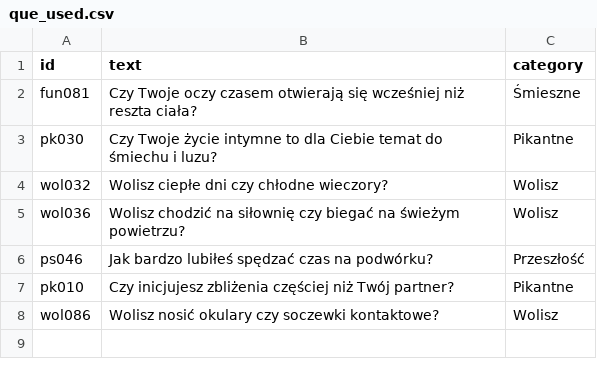
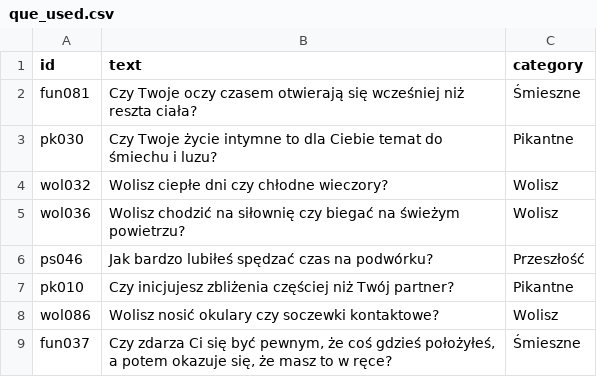
Before and after one commit to DawidS25/walidacja_pytan, a CSV file: que_used.csv, drawn as a sheet; the diff names each change by its address in the sheet, - before the commit and + after, or states it on an @@ line.

Commit message:
Aktualizacja pytań przez Streamlit

```diff
--- a/que_used.csv
+++ b/que_used.csv
+row 9: fun037 | Czy zdarza Ci się być pewnym, że coś gdzieś położyłeś, a potem okazuje się, że masz to w ręce? | Śmieszne
```
